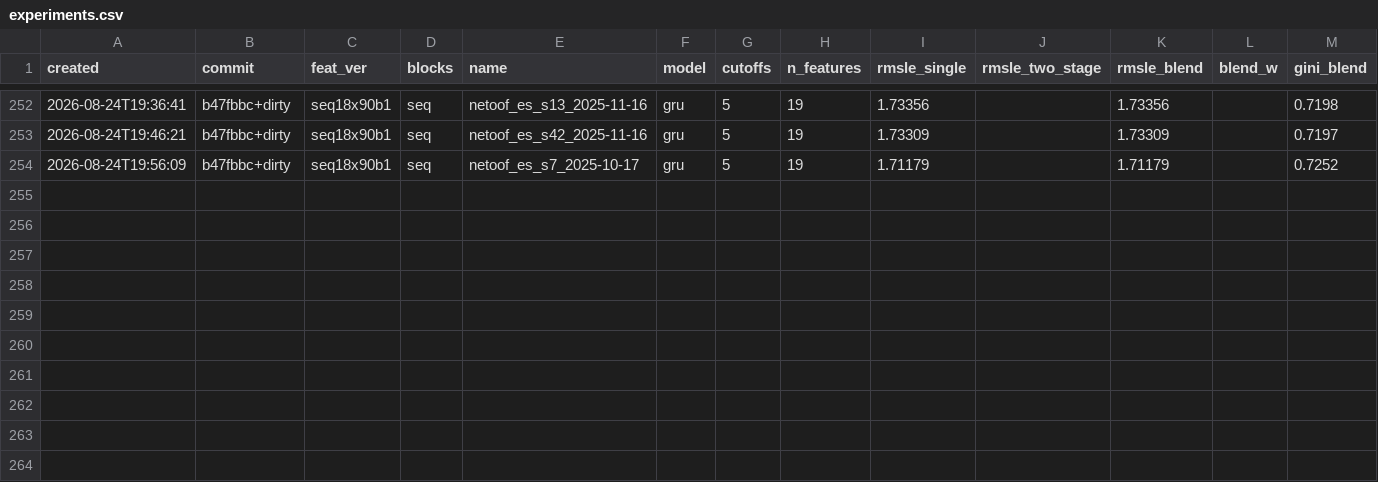
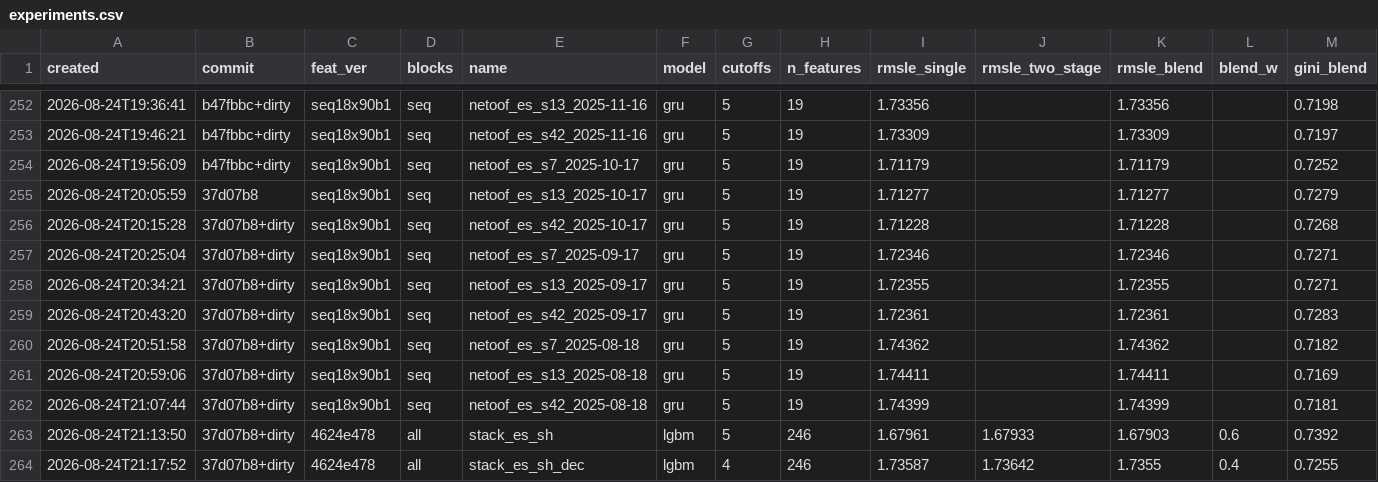
Before and after one commit to imaO0O/ozon-ml-champ, a CSV file: models/experiments.csv, drawn as a sheet; only a part is shown, gaps mark what is left out; rows hold the shown columns only; the diff names each change by its address in the sheet, - before the commit and + after, or states it on an @@ line.

Commit message:
Пересборка на починенной остановке: январь +0.00041, декабрь ноль
                    до починки   после     разница
  сеть, январь        1.67012   1.66896   +0.00116
  сеть, декабрь       1.73585   1.73584    0.00000
  стекинг, январь     1.66825   1.66797   +0.00028
  стекинг, декабрь    1.73392   1.73433   -0.00041
  состав, январь      1.66754   1.66713   +0.00041
  состав, декабрь     1.73376   1.73379   -0.00003

Декабрь не сдвинулся: промах по уровню там был мал, чинить нечего. Январский
выигрыш сети дошёл до состава третью частью - стекинг съел большую часть, как
и в двух предыдущих пересборках.

Оба стекинга дополняют друг друга: на январе оптимум берёт 0.63 нового и 0.37
старого, вместе 1.66781 против 1.66797 и 1.66825 по отдельности. На декабре
наоборот, 0.85 старого.

Состав 1.66713 / 1.73379 - лучший на валидации за всю работу.

```diff
--- a/models/experiments.csv
+++ b/models/experiments.csv
+row 255: 2026-08-24T20:05:59 | 37d07b8 | seq18x90b1 | seq | netoof_es_s13_2025-10-17 | gru | 5 | 19 | 1.71277 |  | 1.71277 |  | 0.7279
+row 256: 2026-08-24T20:15:28 | 37d07b8+dirty | seq18x90b1 | seq | netoof_es_s42_2025-10-17 | gru | 5 | 19 | 1.71228 |  | 1.71228 |  | 0.7268
+row 257: 2026-08-24T20:25:04 | 37d07b8+dirty | seq18x90b1 | seq | netoof_es_s7_2025-09-17 | gru | 5 | 19 | 1.72346 |  | 1.72346 |  | 0.7271
+row 258: 2026-08-24T20:34:21 | 37d07b8+dirty | seq18x90b1 | seq | netoof_es_s13_2025-09-17 | gru | 5 | 19 | 1.72355 |  | 1.72355 |  | 0.7271
+row 259: 2026-08-24T20:43:20 | 37d07b8+dirty | seq18x90b1 | seq | netoof_es_s42_2025-09-17 | gru | 5 | 19 | 1.72361 |  | 1.72361 |  | 0.7283
+row 260: 2026-08-24T20:51:58 | 37d07b8+dirty | seq18x90b1 | seq | netoof_es_s7_2025-08-18 | gru | 5 | 19 | 1.74362 |  | 1.74362 |  | 0.7182
+row 261: 2026-08-24T20:59:06 | 37d07b8+dirty | seq18x90b1 | seq | netoof_es_s13_2025-08-18 | gru | 5 | 19 | 1.74411 |  | 1.74411 |  | 0.7169
+row 262: 2026-08-24T21:07:44 | 37d07b8+dirty | seq18x90b1 | seq | netoof_es_s42_2025-08-18 | gru | 5 | 19 | 1.74399 |  | 1.74399 |  | 0.7181
+row 263: 2026-08-24T21:13:50 | 37d07b8+dirty | 4624e478 | all | stack_es_sh | lgbm | 5 | 246 | 1.67961 | 1.67933 | 1.67903 | 0.6 | 0.7392
+row 264: 2026-08-24T21:17:52 | 37d07b8+dirty | 4624e478 | all | stack_es_sh_dec | lgbm | 4 | 246 | 1.73587 | 1.73642 | 1.7355 | 0.4 | 0.7255
```
